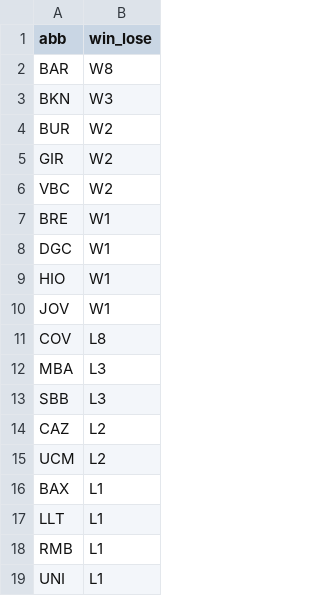
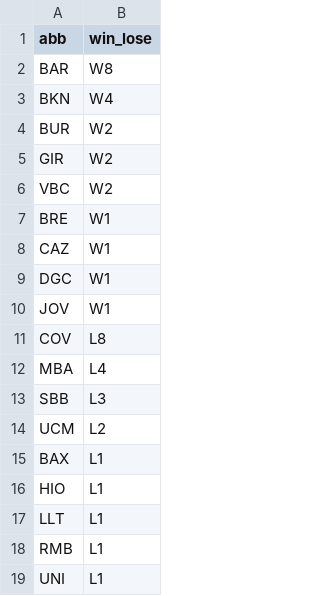
Before and after one commit to IvoVillanueva/pbp-acb-2025-26, a CSV file: data/racha_2025_26.csv, drawn as a sheet.

```diff
--- a/data/racha_2025_26.csv
+++ b/data/racha_2025_26.csv
@@ -2,3 +2,3 @@
 "BAR","W8"
-"BKN","W3"
+"BKN","W4"
 "BUR","W2"
@@ -7,11 +7,11 @@
 "BRE","W1"
+"CAZ","W1"
 "DGC","W1"
-"HIO","W1"
 "JOV","W1"
 "COV","L8"
-"MBA","L3"
+"MBA","L4"
 "SBB","L3"
-"CAZ","L2"
 "UCM","L2"
 "BAX","L1"
+"HIO","L1"
 "LLT","L1"
```
Also changed, not shown: data/marcadores_2025_26.csv.
